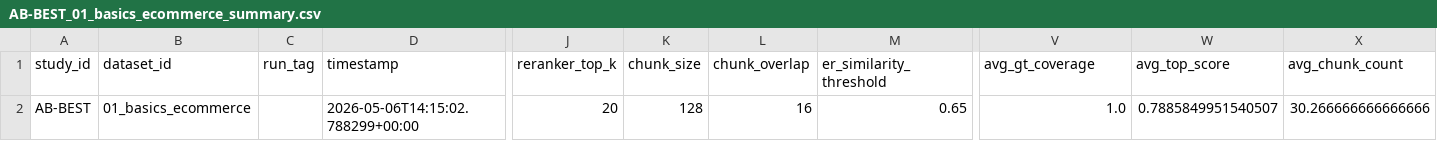
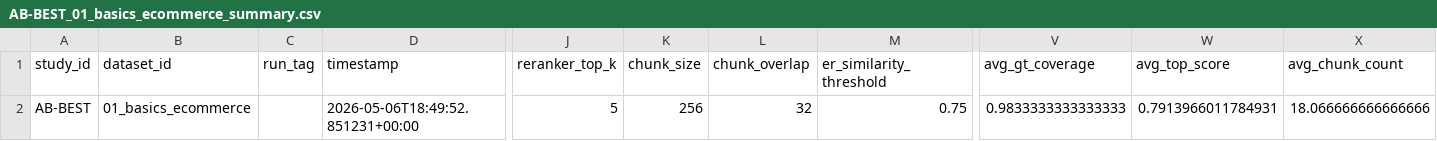
Before and after one commit to LookUpMark/semanticmesh, a CSV file: outputs/ablation/AB-BEST/datasets/01_basics_ecommerce/thesis/AB-BEST_01_basics_ecommerce_summary.csv, drawn as a sheet; only a part is shown, gaps mark what is left out; the diff names each change by its address in the sheet, - before the commit and + after, or states it on an @@ line.

```diff
--- a/outputs/ablation/AB-BEST/datasets/01_basics_ecommerce/thesis/AB-BEST_01_basics_ecommerce_summary.csv
+++ b/outputs/ablation/AB-BEST/datasets/01_basics_ecommerce/thesis/AB-BEST_01_basics_ecommerce_summary.csv
-D2 (timestamp): 2026-05-06T14:15:02.788299+00:00
+D2 (timestamp): 2026-05-06T18:49:52.851231+00:00
-J2 (reranker_top_k): 20
+J2 (reranker_top_k): 5
-K2 (chunk_size): 128
+K2 (chunk_size): 256
-L2 (chunk_overlap): 16
+L2 (chunk_overlap): 32
-M2 (er_similarity_threshold): 0.65
+M2 (er_similarity_threshold): 0.75
-V2 (avg_gt_coverage): 1.0
+V2 (avg_gt_coverage): 0.9833333333333333
-W2 (avg_top_score): 0.7885849951540507
+W2 (avg_top_score): 0.7913966011784931
-X2 (avg_chunk_count): 30.266666666666666
+X2 (avg_chunk_count): 18.066666666666666
```
Also changed, not shown: outputs/ablation/AB-BEST/datasets/01_basics_ecommerce/thesis/AB-BEST_01_basics_ecommerce_per_question.csv, 7 other files.
